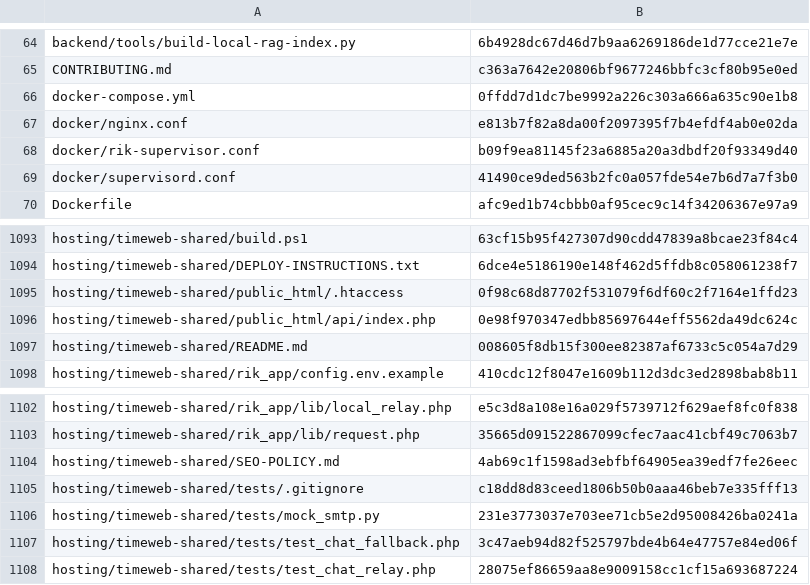
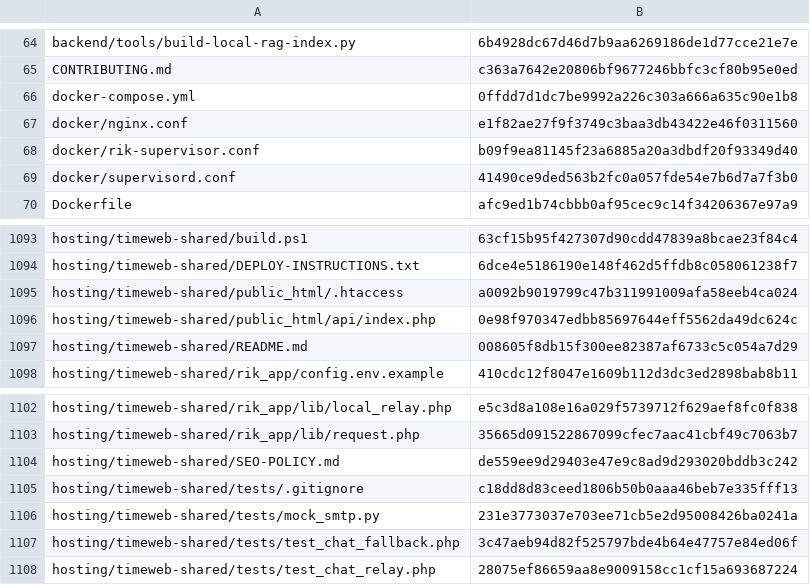
Before and after one commit to vstoilsky-svg/rik-site, a CSV file: MANIFEST.csv, drawn as a sheet; only a part is shown, gaps mark what is left out.

```diff
--- a/MANIFEST.csv
+++ b/MANIFEST.csv
@@ -66,3 +66,3 @@
 "docker-compose.yml","0ffdd7d1dc7be9992a226c303a666a635c90e1b8"
-"docker/nginx.conf","e813b7f82a8da00f2097395f7b4efdf4ab0e02da"
+"docker/nginx.conf","e1f82ae27f9f3749c3baa3db43422e46f0311560"
 "docker/rik-supervisor.conf","b09f9ea81145f23a6885a20a3dbdf20f93349d40"
@@ -1094,3 +1094,3 @@
 "hosting/timeweb-shared/DEPLOY-INSTRUCTIONS.txt","6dce4e5186190e148f462d5ffdb8c058061238f7"
-"hosting/timeweb-shared/public_html/.htaccess","0f98c68d87702f531079f6df60c2f7164e1ffd23"
+"hosting/timeweb-shared/public_html/.htaccess","a0092b9019799c47b311991009afa58eeb4ca024"
 "hosting/timeweb-shared/public_html/api/index.php","0e98f970347edbb85697644eff5562da49dc624c"
@@ -1103,3 +1103,3 @@
 "hosting/timeweb-shared/rik_app/lib/request.php","35665d091522867099cfec7aac41cbf49c7063b7"
-"hosting/timeweb-shared/SEO-POLICY.md","4ab69c1f1598ad3ebfbf64905ea39edf7fe26eec"
+"hosting/timeweb-shared/SEO-POLICY.md","de559ee9d29403e47e9c8ad9d293020bddb3c242"
 "hosting/timeweb-shared/tests/.gitignore","c18dd8d83ceed1806b50b0aaa46beb7e335fff13"
```
Also changed, not shown: 3 other files.
